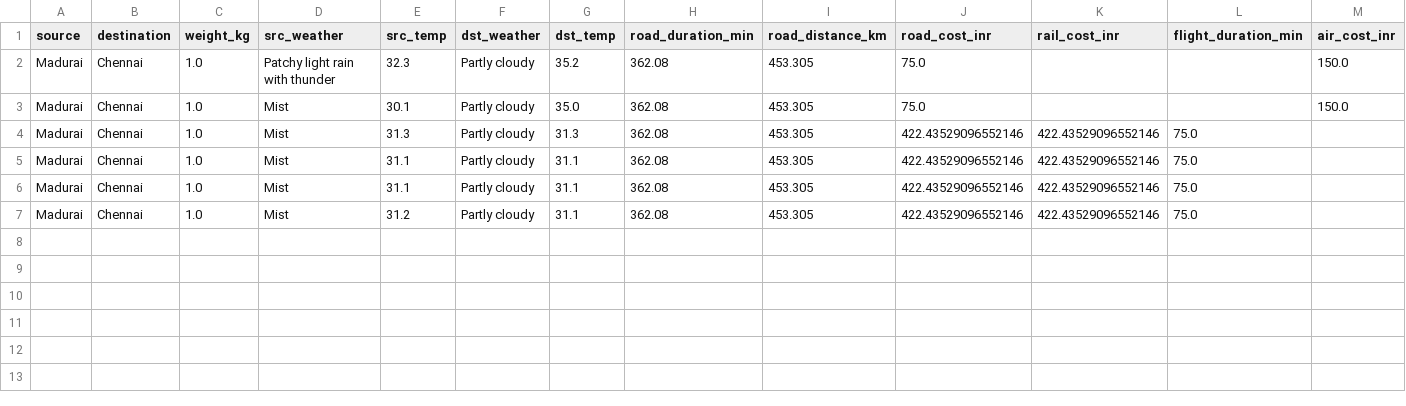
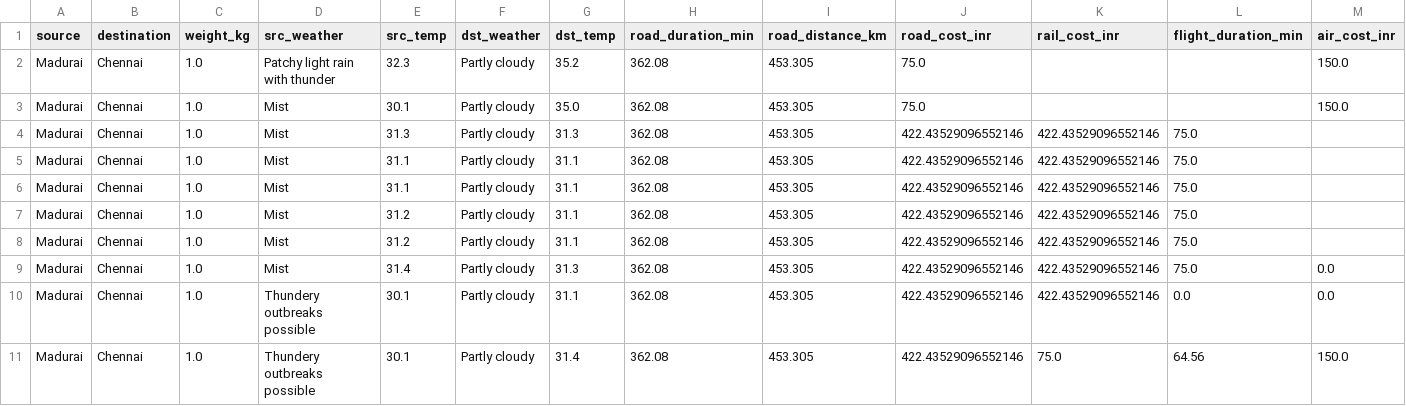
Before and after one commit to mithles-o5/Delivery, a CSV file: delivery/transport_data.csv, drawn as a sheet; only a part is shown; rows hold the shown columns only; the diff names each change by its address in the sheet, - before the commit and + after, or states it on an @@ line.

```diff
--- a/delivery/transport_data.csv
+++ b/delivery/transport_data.csv
+row 8: Madurai | Chennai | 1.0 | Mist | 31.2 | Partly cloudy | 31.1 | 362.08 | 453.305 | 422.43529096552146 | 422.43529096552146 | 75.0
+row 9: Madurai | Chennai | 1.0 | Mist | 31.4 | Partly cloudy | 31.3 | 362.08 | 453.305 | 422.43529096552146 | 422.43529096552146 | 75.0 | 0.0
+row 10: Madurai | Chennai | 1.0 | Thundery outbreaks possible | 30.1 | Partly cloudy | 31.1 | 362.08 | 453.305 | 422.43529096552146 | 422.43529096552146 | 0.0 | 0.0
+row 11: Madurai | Chennai | 1.0 | Thundery outbreaks possible | 30.1 | Partly cloudy | 31.4 | 362.08 | 453.305 | 422.43529096552146 | 75.0 | 64.56 | 150.0
```
Also changed, not shown: 2 other files.
